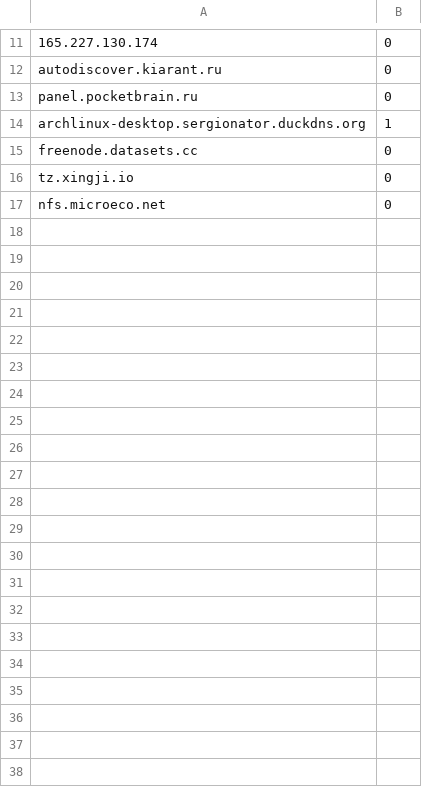
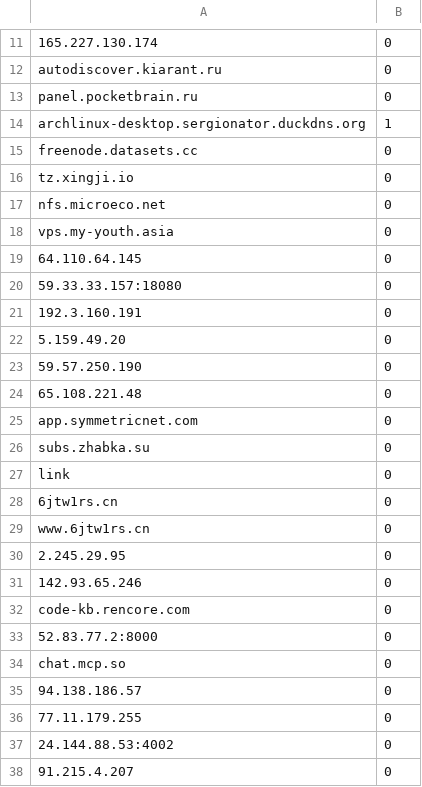
Before and after one commit to hkwgit2024/TVBOXZD2, a CSV file: link.csv, drawn as a sheet; only a part is shown, gaps mark what is left out.

```diff
--- a/link.csv
+++ b/link.csv
@@ -17 +17,22 @@ tz.xingji.io,0
 nfs.microeco.net,0
+vps.my-youth.asia,0
+64.110.64.145,0
+59.33.33.157:18080,0
+192.3.160.191,0
+5.159.49.20,0
+59.57.250.190,0
+65.108.221.48,0
+app.symmetricnet.com,0
+subs.zhabka.su,0
+link,0
+6jtw1rs.cn,0
+www.6jtw1rs.cn,0
+2.245.29.95,0
+142.93.65.246,0
+code-kb.rencore.com,0
+52.83.77.2:8000,0
+chat.mcp.so,0
+94.138.186.57,0
+77.11.179.255,0
+24.144.88.53:4002,0
+91.215.4.207,0
```
